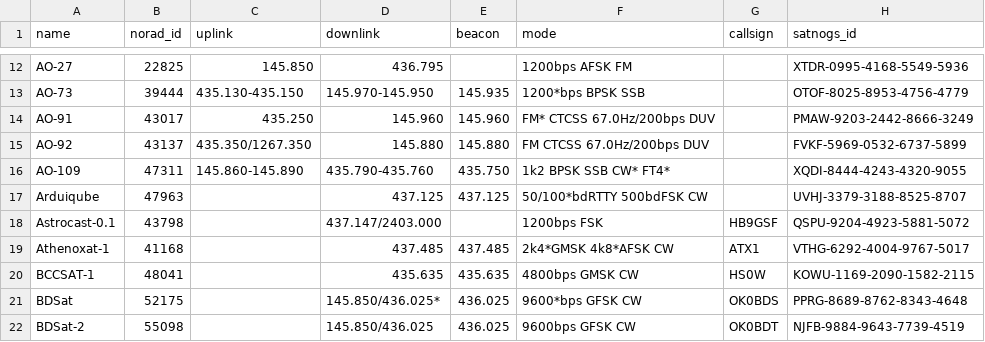
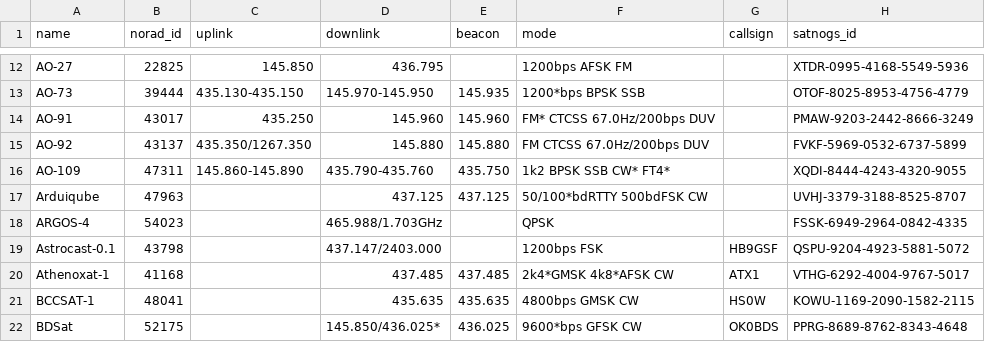
Before and after one commit to maruko8k/amateur-satellite-database, a CSV file: data/amsat-active-frequencies.csv, drawn as a sheet; only a part is shown, gaps mark what is left out; the shorter side is filled out with more unchanged rows.

```diff
--- a/data/amsat-active-frequencies.csv
+++ b/data/amsat-active-frequencies.csv
@@ -17,2 +17,3 @@ AO-109,47311,145.860-145.890,435.790-435.760,435.750,1k2 BPSK SSB CW* FT4*,,XQDI
 Arduiqube,47963,,437.125,437.125,50/100*bdRTTY 500bdFSK CW,,UVHJ-3379-3188-8525-8707
+ARGOS-4,54023,,465.988/1.703GHz,,QPSK,,FSSK-6949-2964-0842-4335
 Astrocast-0.1,43798,,437.147/2403.000,,1200bps FSK,HB9GSF,QSPU-9204-4923-5881-5072
```
Also changed, not shown: data/amsat-all-frequencies.csv, 2 other files.
